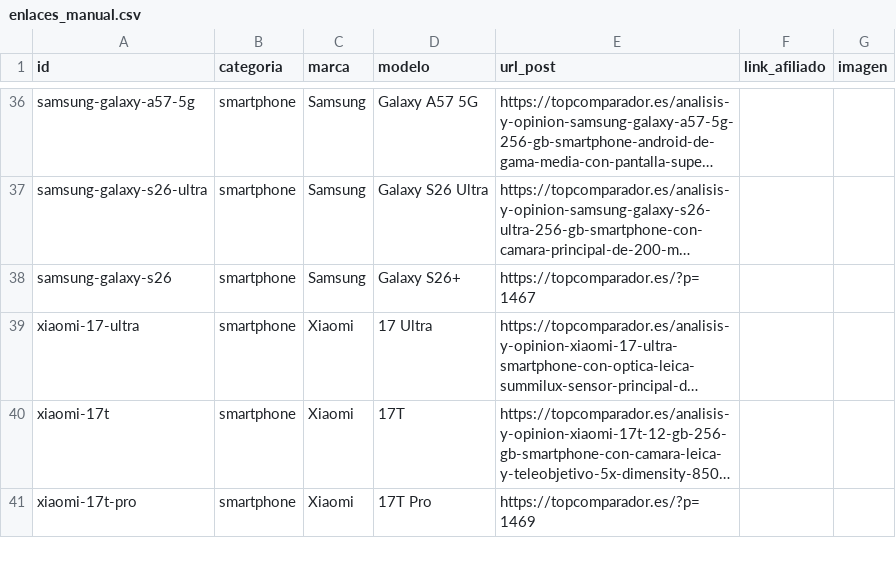
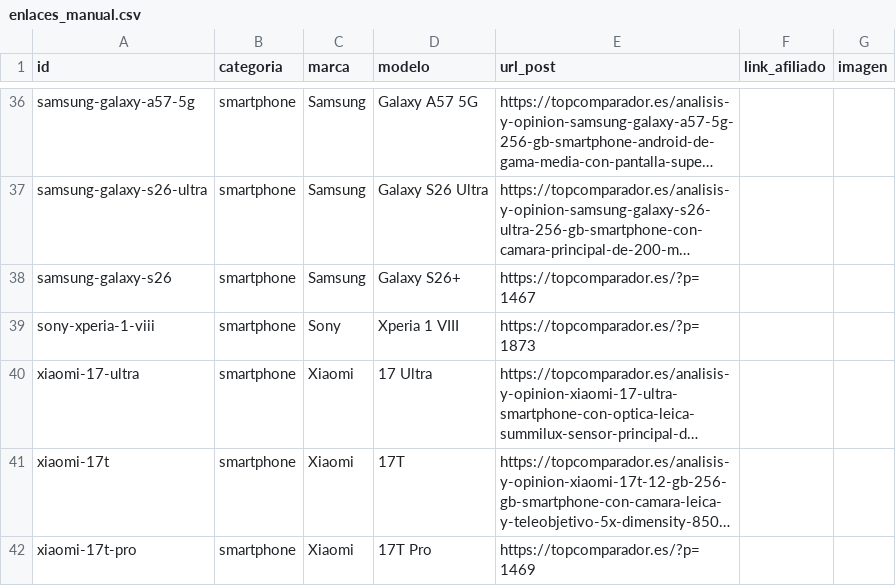
Before and after one commit to educastro120-maker/comparador-amazon-ia, a CSV file: data/enlaces_manual.csv, drawn as a sheet; only a part is shown, gaps mark what is left out; long unchanged cells end in …; the diff names each change by its address in the sheet, - before the commit and + after, or states it on an @@ line.

Commit message:
Robot: actualizar memoria (data/)

```diff
--- a/data/enlaces_manual.csv
+++ b/data/enlaces_manual.csv
+row 39: sony-xperia-1-viii | smartphone | Sony | Xperia 1 VIII | https://topcomparador.es/?p=1873
```
Also changed, not shown: 5 other files.
